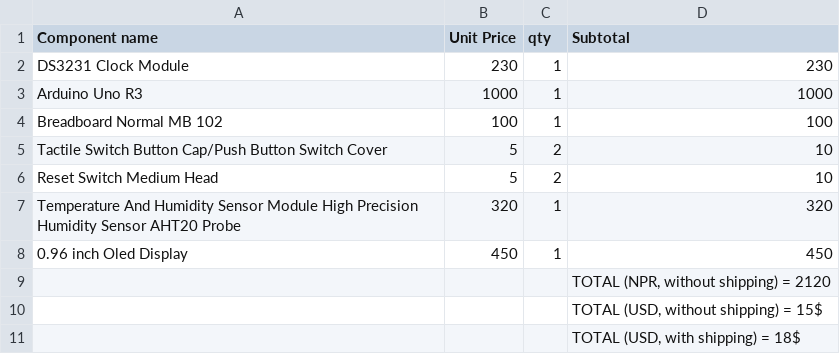
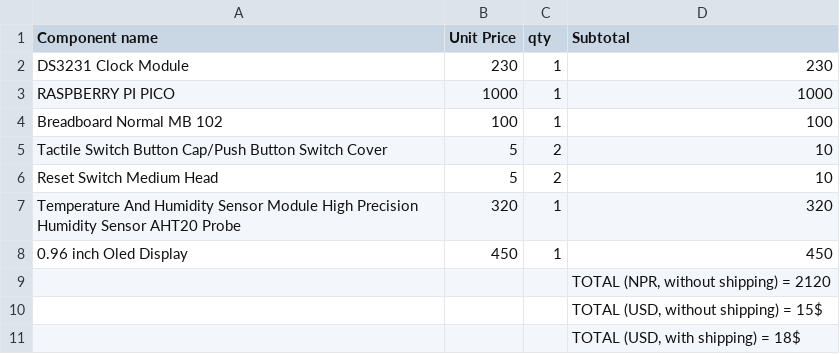
Before and after one commit to Miroredrpo/table-mini-monitor, a CSV file: BOM.csv, drawn as a sheet.

Commit message:
Update BOM.csv

```diff
--- a/BOM.csv
+++ b/BOM.csv
@@ -2,3 +2,3 @@ Component name,"	Unit Price",qty,Subtotal
 DS3231 Clock Module,230,1,230
-Arduino Uno R3,1000,1,1000
+RASPBERRY PI PICO,1000,1,1000
 Breadboard Normal MB 102,100,1,100
```
